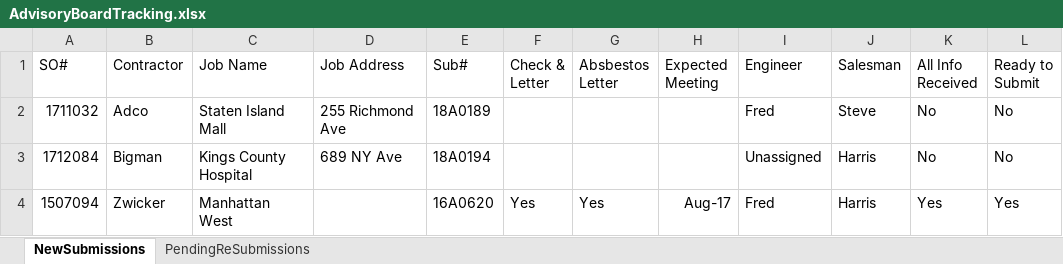
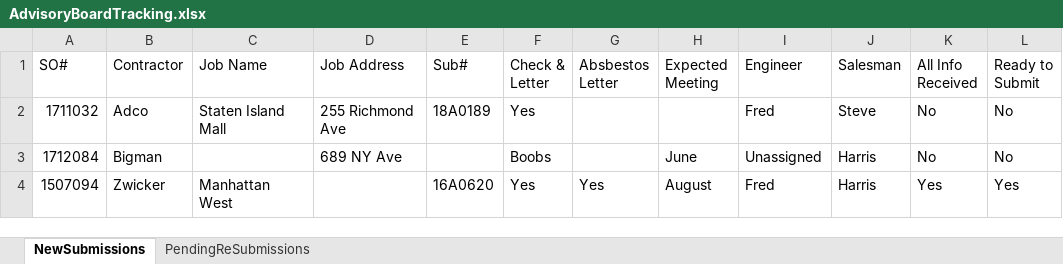
Before and after one commit to jp117/AdvisoryBoardStatusEmailer, an Excel workbook: AdvisoryBoardTracking.xlsx, sheet NewSubmissions, drawn as a sheet; only a part is shown; values as stored, in another font and other column widths than the file's, no borders; the diff names each change by its address in the sheet, - before the commit and + after, or states it on an @@ line.

```diff
--- a/AdvisoryBoardTracking.xlsx (sheet NewSubmissions)
+++ b/AdvisoryBoardTracking.xlsx (sheet NewSubmissions)
-F2 (Check & Letter): (empty)
+F2 (Check & Letter): Yes
-C3 (Job Name): Kings County Hospital
+C3 (Job Name): (empty)
-E3 (Sub#): 18A0194
+E3 (Sub#): (empty)
-F3 (Check & Letter): (empty)
+F3 (Check & Letter): Boobs
-H3 (Expected Meeting): (empty)
+H3 (Expected Meeting): June
-H4 (Expected Meeting): Aug-17
+H4 (Expected Meeting): August
```
Also changed, not shown: 3 other files.
